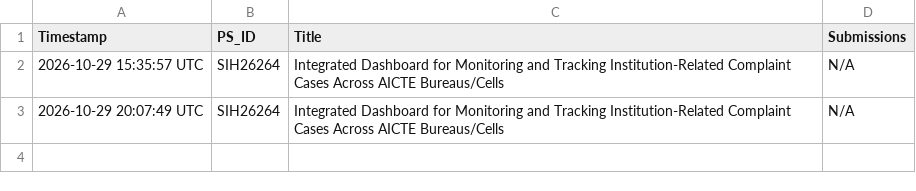
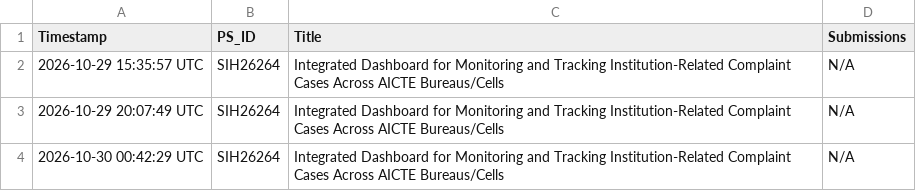
Before and after one commit to Vedika4021/SIH-Tracker, a CSV file: data/sih_history.csv, drawn as a sheet; the diff names each change by its address in the sheet, - before the commit and + after, or states it on an @@ line.

```diff
--- a/data/sih_history.csv
+++ b/data/sih_history.csv
+row 4: 2026-10-30 00:42:29 UTC | SIH26264 | Integrated Dashboard for Monitoring and Tracking Institution-Related Complaint Cases Across AICTE Bureaus/Cells | N/A
```
